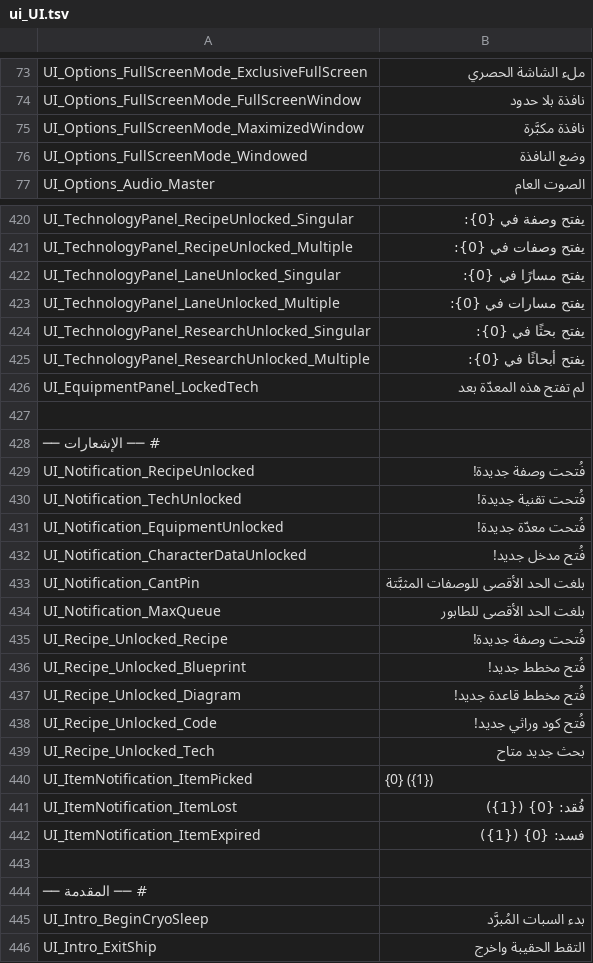
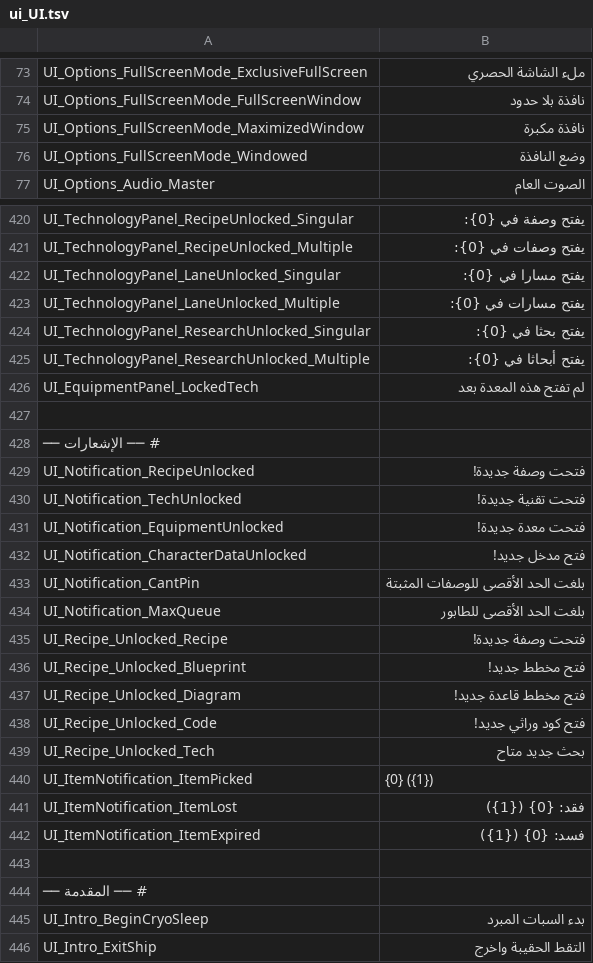
Before and after one commit to alnaimiab/KentumArabic, a TSV file: content/strings/ui_UI.tsv, drawn as a sheet; only a part is shown, gaps mark what is left out; the diff covers the shown part only.

```diff
--- a/content/strings/ui_UI.tsv
+++ b/content/strings/ui_UI.tsv
@@ -74,3 +74,3 @@ UI_Options_FullScreenMode_ExclusiveFullScreen	ملء الشاشة الحصري
 UI_Options_FullScreenMode_FullScreenWindow	نافذة بلا حدود
-UI_Options_FullScreenMode_MaximizedWindow	نافذة مكبَّرة
+UI_Options_FullScreenMode_MaximizedWindow	نافذة مكبرة
 UI_Options_FullScreenMode_Windowed	وضع النافذة
@@ -421,22 +421,22 @@ UI_TechnologyPanel_RecipeUnlocked_Singular	يفتح وصفة في {0}:
 UI_TechnologyPanel_RecipeUnlocked_Multiple	يفتح وصفات في {0}:
-UI_TechnologyPanel_LaneUnlocked_Singular	يفتح مسارًا في {0}:
+UI_TechnologyPanel_LaneUnlocked_Singular	يفتح مسارا في {0}:
 UI_TechnologyPanel_LaneUnlocked_Multiple	يفتح مسارات في {0}:
-UI_TechnologyPanel_ResearchUnlocked_Singular	يفتح بحثًا في {0}:
-UI_TechnologyPanel_ResearchUnlocked_Multiple	يفتح أبحاثًا في {0}:
-UI_EquipmentPanel_LockedTech	لم تفتح هذه المعدّة بعد
+UI_TechnologyPanel_ResearchUnlocked_Singular	يفتح بحثا في {0}:
+UI_TechnologyPanel_ResearchUnlocked_Multiple	يفتح أبحاثا في {0}:
+UI_EquipmentPanel_LockedTech	لم تفتح هذه المعدة بعد
 
 # ── الإشعارات ──
-UI_Notification_RecipeUnlocked	فُتحت وصفة جديدة!
-UI_Notification_TechUnlocked	فُتحت تقنية جديدة!
-UI_Notification_EquipmentUnlocked	فُتحت معدّة جديدة!
-UI_Notification_CharacterDataUnlocked	فُتح مدخل جديد!
-UI_Notification_CantPin	بلغت الحد الأقصى للوصفات المثبَّتة
+UI_Notification_RecipeUnlocked	فتحت وصفة جديدة!
+UI_Notification_TechUnlocked	فتحت تقنية جديدة!
+UI_Notification_EquipmentUnlocked	فتحت معدة جديدة!
+UI_Notification_CharacterDataUnlocked	فتح مدخل جديد!
+UI_Notification_CantPin	بلغت الحد الأقصى للوصفات المثبتة
 UI_Notification_MaxQueue	بلغت الحد الأقصى للطابور
-UI_Recipe_Unlocked_Recipe	فُتحت وصفة جديدة!
-UI_Recipe_Unlocked_Blueprint	فُتح مخطط جديد!
-UI_Recipe_Unlocked_Diagram	فُتح مخطط قاعدة جديد!
-UI_Recipe_Unlocked_Code	فُتح كود وراثي جديد!
+UI_Recipe_Unlocked_Recipe	فتحت وصفة جديدة!
+UI_Recipe_Unlocked_Blueprint	فتح مخطط جديد!
+UI_Recipe_Unlocked_Diagram	فتح مخطط قاعدة جديد!
+UI_Recipe_Unlocked_Code	فتح كود وراثي جديد!
 UI_Recipe_Unlocked_Tech	بحث جديد متاح
 UI_ItemNotification_ItemPicked	{0} ({1})
-UI_ItemNotification_ItemLost	فُقد: {0} ({1})
+UI_ItemNotification_ItemLost	فقد: {0} ({1})
 UI_ItemNotification_ItemExpired	فسد: {0} ({1})
@@ -444,3 +444,3 @@ UI_ItemNotification_ItemExpired	فسد: {0} ({1})
 # ── المقدمة ──
-UI_Intro_BeginCryoSleep	بدء السبات المُبرَّد
+UI_Intro_BeginCryoSleep	بدء السبات المبرد
 UI_Intro_ExitShip	التقط الحقيبة واخرج
```
Also changed, not shown: 91 edited cells elsewhere in this file, content/strings/dialogue.tsv, content/strings/ui_BaseExpansion.tsv, 37 other files.
